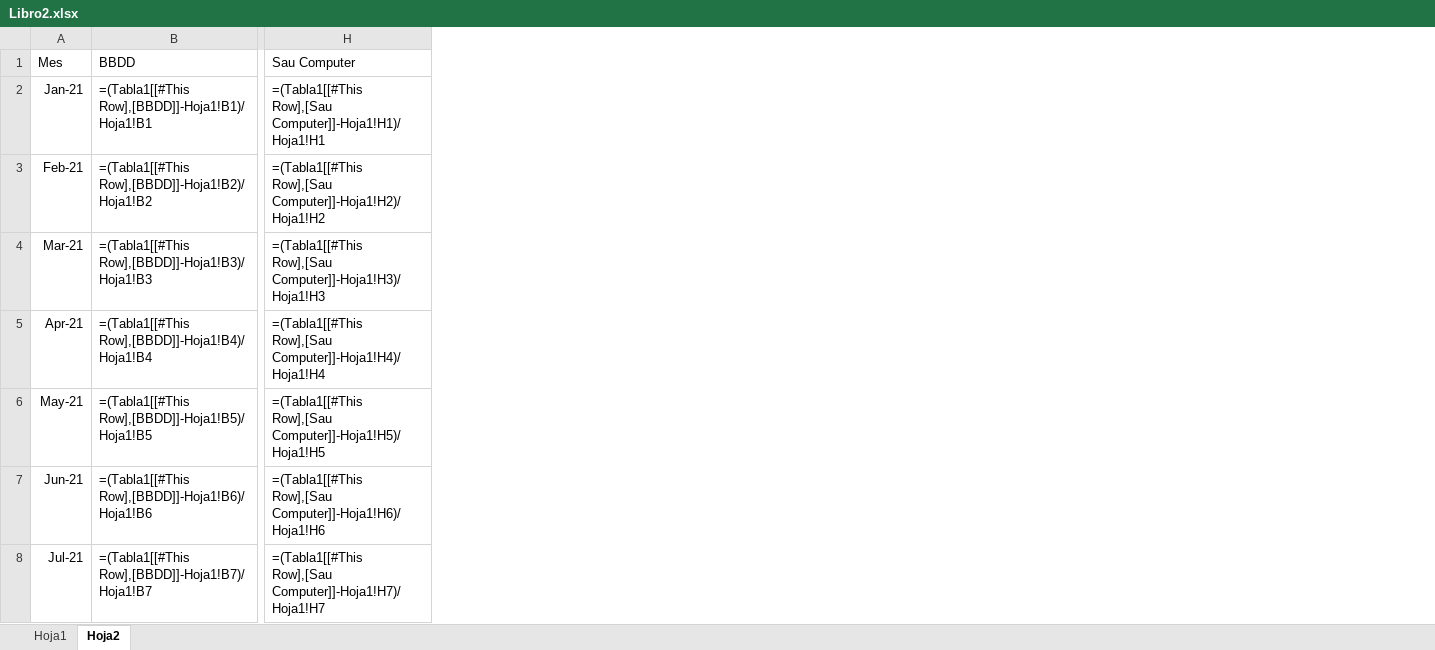
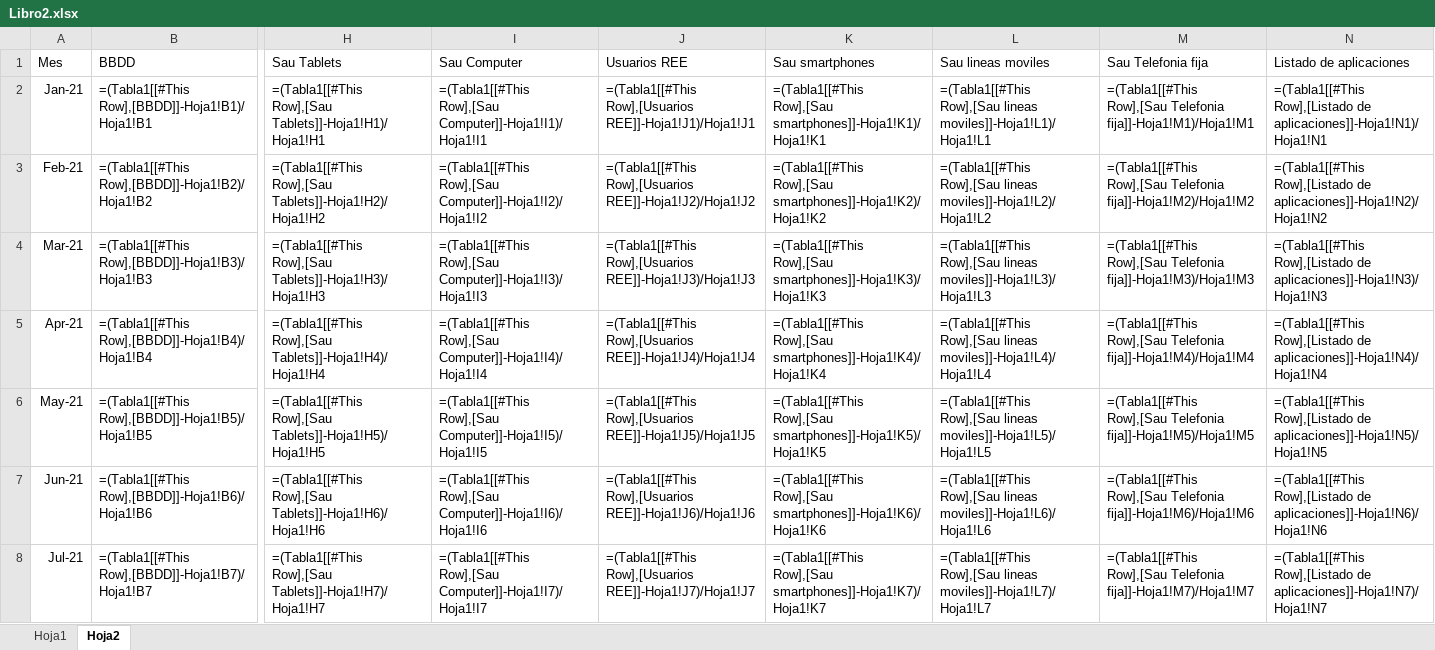
Before and after one commit to Lampar96/InformasJaime, an Excel workbook: Libro2.xlsx, sheet Hoja2, drawn as a sheet; only a part is shown, gaps mark what is left out; values as stored, in another font and other column widths than the file's, no borders; formulas without a stored value are shown as written; table styles not drawn; addresses are those after the commit; the diff covers the shown part only; the diff names each change by its address in the sheet, - before the commit and + after, or states it on an @@ line.

```diff
--- a/Libro2.xlsx (sheet Hoja2)
+++ b/Libro2.xlsx (sheet Hoja2)
+column H (Sau Tablets), rows 2-8: =(Tabla1[[#This Row],[Sau Tablets]]-Hoja1!H1)/Hoja1!H1 | =(Tabla1[[#This Row],[Sau Tablets]]-Hoja1!H2)/Hoja1!H2 | =(Tabla1[[#This Row],[Sau Tablets]]-Hoja1!H3)/Hoja1!H3 | =(Tabla1[[#This Row],[Sau Tablets]]-Hoja1!H4)/Hoja1!H4 | =(Tabla1[[#This Row],[Sau Tablets]]-Hoja1!H5)/Hoja1!H5 | =(Tabla1[[#This Row],[Sau Tablets]]-Hoja1!H6)/Hoja1!H6 | =(Tabla1[[#This Row],[Sau Tablets]]-Hoja1!H7)/Hoja1!H7
+column J (Usuarios REE), rows 2-8: =(Tabla1[[#This Row],[Usuarios REE]]-Hoja1!J1)/Hoja1!J1 | =(Tabla1[[#This Row],[Usuarios REE]]-Hoja1!J2)/Hoja1!J2 | =(Tabla1[[#This Row],[Usuarios REE]]-Hoja1!J3)/Hoja1!J3 | =(Tabla1[[#This Row],[Usuarios REE]]-Hoja1!J4)/Hoja1!J4 | =(Tabla1[[#This Row],[Usuarios REE]]-Hoja1!J5)/Hoja1!J5 | =(Tabla1[[#This Row],[Usuarios REE]]-Hoja1!J6)/Hoja1!J6 | =(Tabla1[[#This Row],[Usuarios REE]]-Hoja1!J7)/Hoja1!J7
+column K (Sau smartphones), rows 2-8: =(Tabla1[[#This Row],[Sau smartphones]]-Hoja1!K1)/Hoja1!K1 | =(Tabla1[[#This Row],[Sau smartphones]]-Hoja1!K2)/Hoja1!K2 | =(Tabla1[[#This Row],[Sau smartphones]]-Hoja1!K3)/Hoja1!K3 | =(Tabla1[[#This Row],[Sau smartphones]]-Hoja1!K4)/Hoja1!K4 | =(Tabla1[[#This Row],[Sau smartphones]]-Hoja1!K5)/Hoja1!K5 | =(Tabla1[[#This Row],[Sau smartphones]]-Hoja1!K6)/Hoja1!K6 | =(Tabla1[[#This Row],[Sau smartphones]]-Hoja1!K7)/Hoja1!K7
+column L (Sau lineas moviles), rows 2-8: =(Tabla1[[#This Row],[Sau lineas moviles]]-Hoja1!L1)/Hoja1!L1 | =(Tabla1[[#This Row],[Sau lineas moviles]]-Hoja1!L2)/Hoja1!L2 | =(Tabla1[[#This Row],[Sau lineas moviles]]-Hoja1!L3)/Hoja1!L3 | =(Tabla1[[#This Row],[Sau lineas moviles]]-Hoja1!L4)/Hoja1!L4 | =(Tabla1[[#This Row],[Sau lineas moviles]]-Hoja1!L5)/Hoja1!L5 | =(Tabla1[[#This Row],[Sau lineas moviles]]-Hoja1!L6)/Hoja1!L6 | =(Tabla1[[#This Row],[Sau lineas moviles]]-Hoja1!L7)/Hoja1!L7
+column M (Sau Telefonia fija), rows 2-8: =(Tabla1[[#This Row],[Sau Telefonia fija]]-Hoja1!M1)/Hoja1!M1 | =(Tabla1[[#This Row],[Sau Telefonia fija]]-Hoja1!M2)/Hoja1!M2 | =(Tabla1[[#This Row],[Sau Telefonia fija]]-Hoja1!M3)/Hoja1!M3 | =(Tabla1[[#This Row],[Sau Telefonia fija]]-Hoja1!M4)/Hoja1!M4 | =(Tabla1[[#This Row],[Sau Telefonia fija]]-Hoja1!M5)/Hoja1!M5 | =(Tabla1[[#This Row],[Sau Telefonia fija]]-Hoja1!M6)/Hoja1!M6 | =(Tabla1[[#This Row],[Sau Telefonia fija]]-Hoja1!M7)/Hoja1!M7
+column N (Listado de aplicaciones), rows 2-8: =(Tabla1[[#This Row],[Listado de aplicaciones]]-Hoja1!N1)/Hoja1!N1 | =(Tabla1[[#This Row],[Listado de aplicaciones]]-Hoja1!N2)/Hoja1!N2 | =(Tabla1[[#This Row],[Listado de aplicaciones]]-Hoja1!N3)/Hoja1!N3 | =(Tabla1[[#This Row],[Listado de aplicaciones]]-Hoja1!N4)/Hoja1!N4 | =(Tabla1[[#This Row],[Listado de aplicaciones]]-Hoja1!N5)/Hoja1!N5 | =(Tabla1[[#This Row],[Listado de aplicaciones]]-Hoja1!N6)/Hoja1!N6 | =(Tabla1[[#This Row],[Listado de aplicaciones]]-Hoja1!N7)/Hoja1!N7
-I2 (Sau Computer): =(Tabla1[[#This Row],[Sau Computer]]-Hoja1!H1)/Hoja1!H1
+I2 (Sau Computer): =(Tabla1[[#This Row],[Sau Computer]]-Hoja1!I1)/Hoja1!I1
-I3 (Sau Computer): =(Tabla1[[#This Row],[Sau Computer]]-Hoja1!H2)/Hoja1!H2
+I3 (Sau Computer): =(Tabla1[[#This Row],[Sau Computer]]-Hoja1!I2)/Hoja1!I2
-I4 (Sau Computer): =(Tabla1[[#This Row],[Sau Computer]]-Hoja1!H3)/Hoja1!H3
+I4 (Sau Computer): =(Tabla1[[#This Row],[Sau Computer]]-Hoja1!I3)/Hoja1!I3
-I5 (Sau Computer): =(Tabla1[[#This Row],[Sau Computer]]-Hoja1!H4)/Hoja1!H4
+I5 (Sau Computer): =(Tabla1[[#This Row],[Sau Computer]]-Hoja1!I4)/Hoja1!I4
-I6 (Sau Computer): =(Tabla1[[#This Row],[Sau Computer]]-Hoja1!H5)/Hoja1!H5
+I6 (Sau Computer): =(Tabla1[[#This Row],[Sau Computer]]-Hoja1!I5)/Hoja1!I5
-I7 (Sau Computer): =(Tabla1[[#This Row],[Sau Computer]]-Hoja1!H6)/Hoja1!H6
+I7 (Sau Computer): =(Tabla1[[#This Row],[Sau Computer]]-Hoja1!I6)/Hoja1!I6
-I8 (Sau Computer): =(Tabla1[[#This Row],[Sau Computer]]-Hoja1!H7)/Hoja1!H7
+I8 (Sau Computer): =(Tabla1[[#This Row],[Sau Computer]]-Hoja1!I7)/Hoja1!I7
```
Also changed, not shown: 53 edited cells elsewhere in this sheet, sheet Hoja1, Libro1.xlsx, 3 other files.
